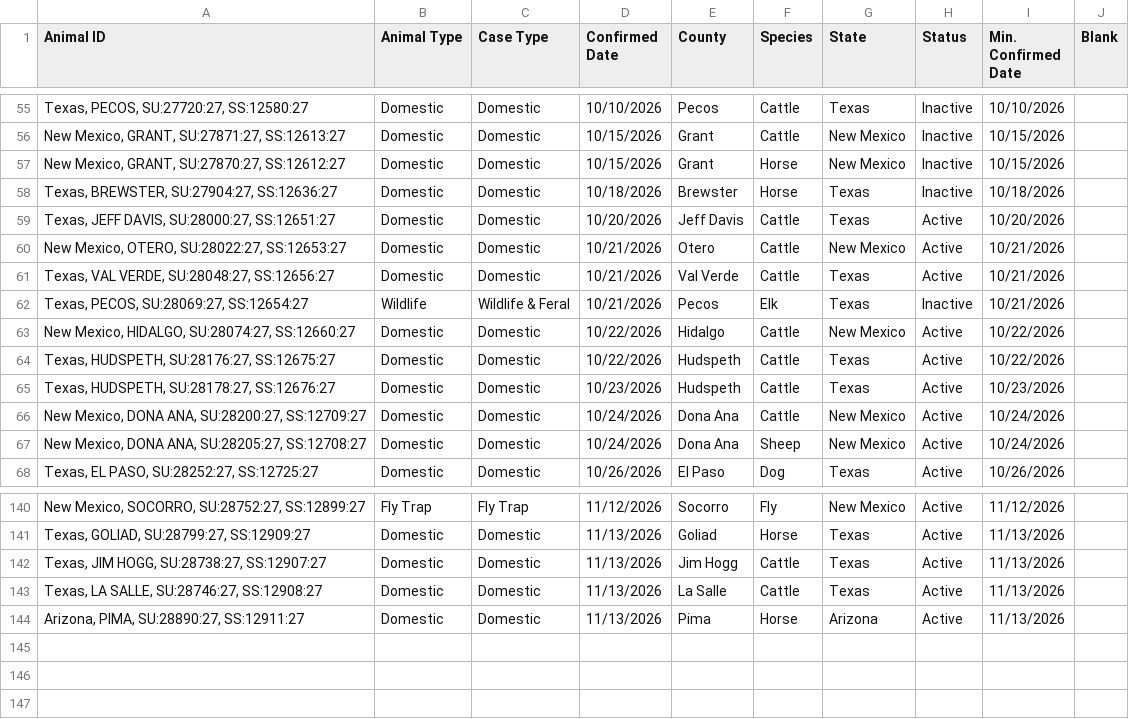
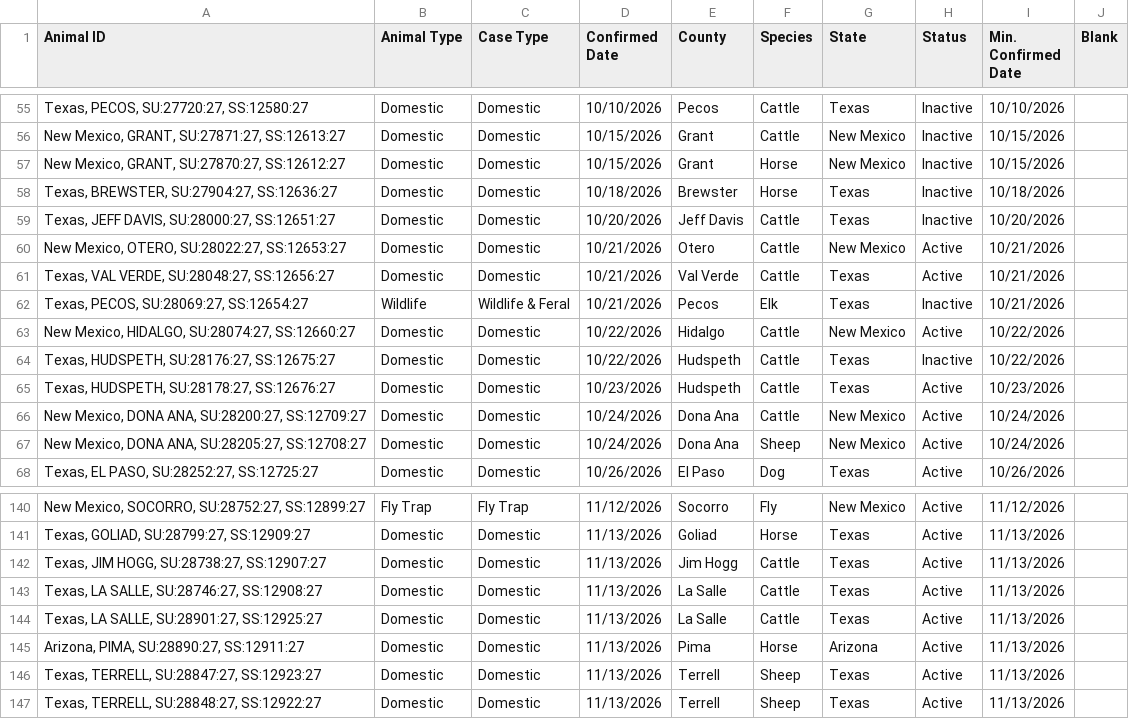
Before and after one commit to shoemakeb-web/nws-data, a CSV file: usda_nws_cases_full.csv, drawn as a sheet; only a part is shown, gaps mark what is left out.

```diff
--- a/usda_nws_cases_full.csv
+++ b/usda_nws_cases_full.csv
@@ -58,3 +58,3 @@ Animal ID,Animal Type,Case Type,Confirmed Date,County,Species,State,Status,Min.
 "Texas, BREWSTER, SU:27904:27, SS:12636:27",Domestic,Domestic,10/18/2026,Brewster,Horse,Texas,Inactive,10/18/2026,
-"Texas, JEFF DAVIS, SU:28000:27, SS:12651:27",Domestic,Domestic,10/20/2026,Jeff Davis,Cattle,Texas,Active,10/20/2026,
+"Texas, JEFF DAVIS, SU:28000:27, SS:12651:27",Domestic,Domestic,10/20/2026,Jeff Davis,Cattle,Texas,Inactive,10/20/2026,
 "New Mexico, OTERO, SU:28022:27, SS:12653:27",Domestic,Domestic,10/21/2026,Otero,Cattle,New Mexico,Active,10/21/2026,
@@ -63,3 +63,3 @@ Animal ID,Animal Type,Case Type,Confirmed Date,County,Species,State,Status,Min.
 "New Mexico, HIDALGO, SU:28074:27, SS:12660:27",Domestic,Domestic,10/22/2026,Hidalgo,Cattle,New Mexico,Active,10/22/2026,
-"Texas, HUDSPETH, SU:28176:27, SS:12675:27",Domestic,Domestic,10/22/2026,Hudspeth,Cattle,Texas,Active,10/22/2026,
+"Texas, HUDSPETH, SU:28176:27, SS:12675:27",Domestic,Domestic,10/22/2026,Hudspeth,Cattle,Texas,Inactive,10/22/2026,
 "Texas, HUDSPETH, SU:28178:27, SS:12676:27",Domestic,Domestic,10/23/2026,Hudspeth,Cattle,Texas,Active,10/23/2026,
@@ -143,2 +143,5 @@ Animal ID,Animal Type,Case Type,Confirmed Date,County,Species,State,Status,Min.
 "Texas, LA SALLE, SU:28746:27, SS:12908:27",Domestic,Domestic,11/13/2026,La Salle,Cattle,Texas,Active,11/13/2026,
+"Texas, LA SALLE, SU:28901:27, SS:12925:27",Domestic,Domestic,11/13/2026,La Salle,Cattle,Texas,Active,11/13/2026,
 "Arizona, PIMA, SU:28890:27, SS:12911:27",Domestic,Domestic,11/13/2026,Pima,Horse,Arizona,Active,11/13/2026,
+"Texas, TERRELL, SU:28847:27, SS:12923:27",Domestic,Domestic,11/13/2026,Terrell,Sheep,Texas,Active,11/13/2026,
+"Texas, TERRELL, SU:28848:27, SS:12922:27",Domestic,Domestic,11/13/2026,Terrell,Sheep,Texas,Active,11/13/2026,
```
Also changed, not shown: 1 other file.
